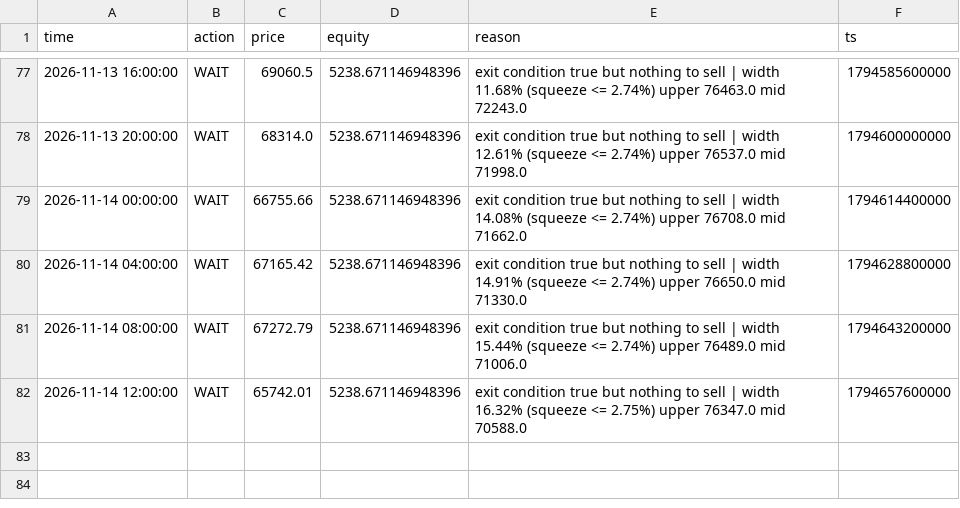
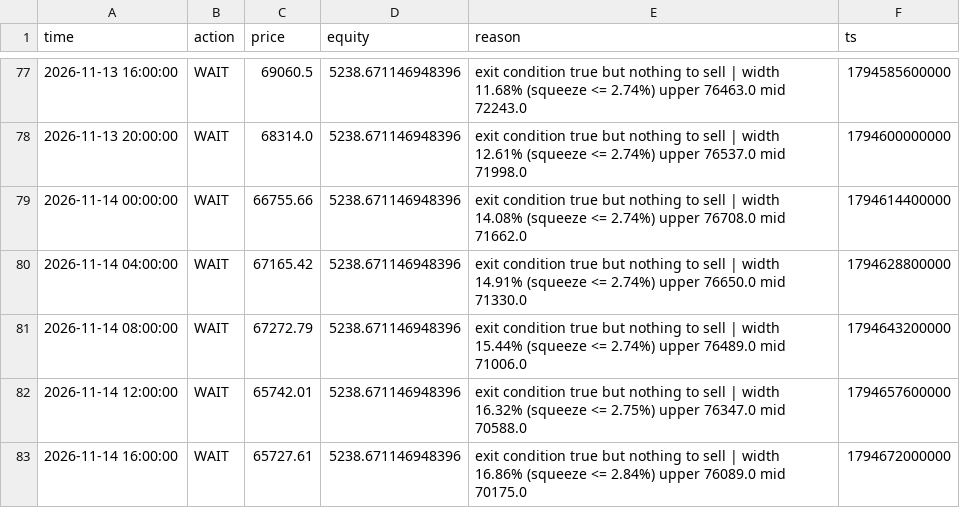
Before and after one commit to mtarvecha660-lgtm/btc-paper-live, a CSV file: live/state/v2_bb_squeeze/decisions.csv, drawn as a sheet; only a part is shown, gaps mark what is left out; the diff names each change by its address in the sheet, - before the commit and + after, or states it on an @@ line.

```diff
--- a/live/state/v2_bb_squeeze/decisions.csv
+++ b/live/state/v2_bb_squeeze/decisions.csv
+row 83: 2026-11-14 16:00:00 | WAIT | 65727.61 | 5238.671146948396 | exit condition true but nothing to sell | width 16.86% (squeeze <= 2.84%) upper 76089.0 mid 70175.0 | 1794672000000
```
Also changed, not shown: live/state/donchian_breakout/decisions.csv, live/state/ema_cross/decisions.csv, 21 other files.
